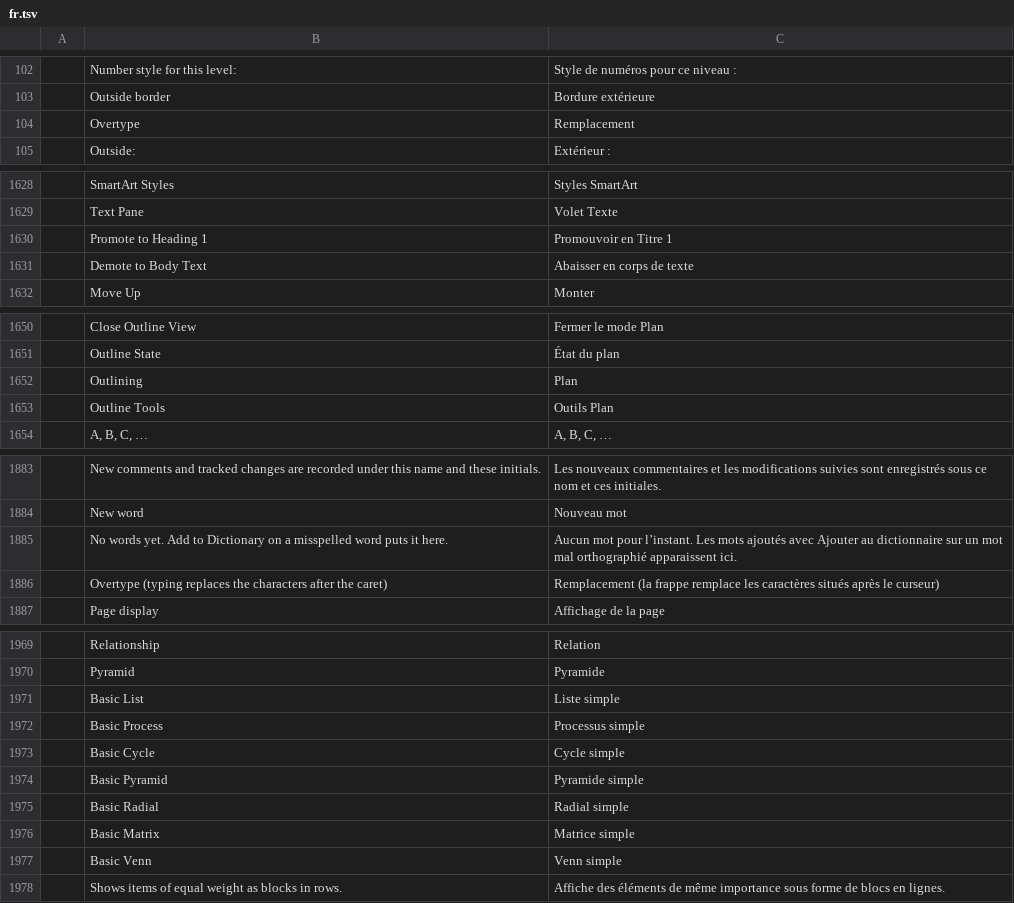
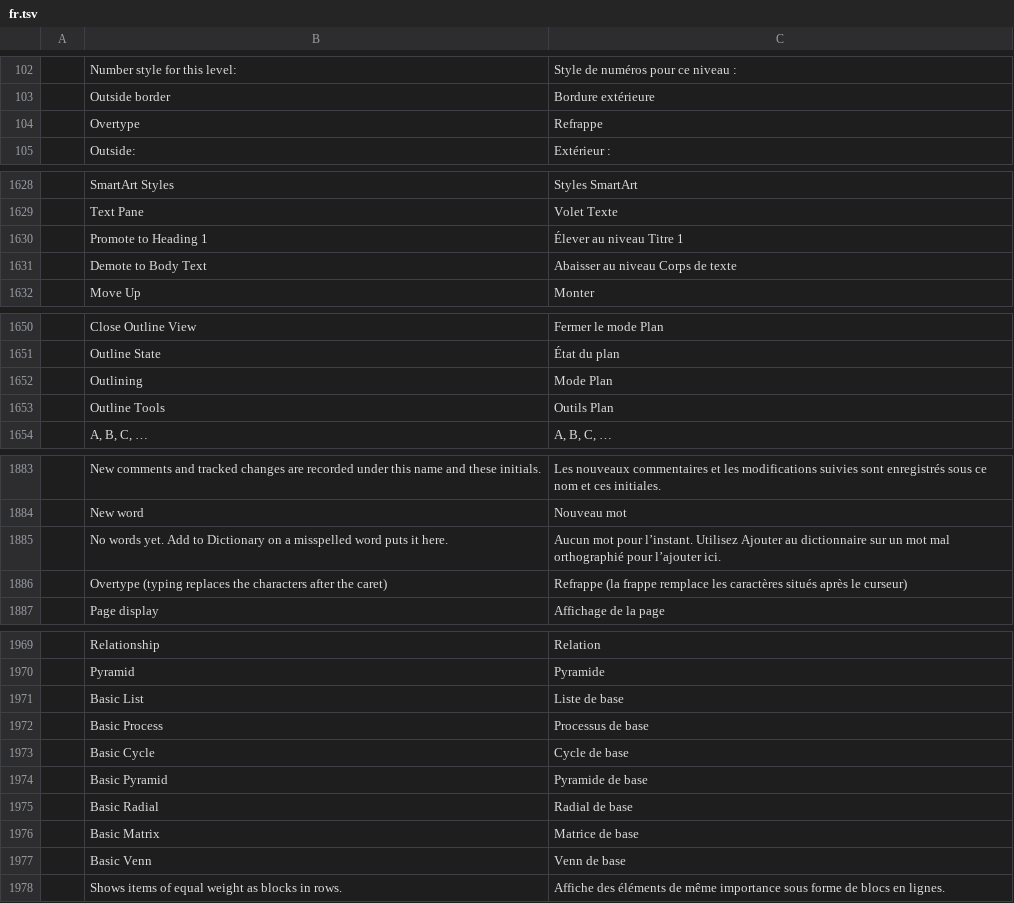
Before and after one commit to vyntaris/vdoc-old, a TSV file: crates/ui-egui/src/i18n/fr.tsv, drawn as a sheet; only a part is shown, gaps mark what is left out; the diff covers the shown part only.

Commit message:
i18n: French wording fixes after #729 (#901)
Native-speaker review of the rows added late in #729:
- Overtype is « Refrappe », the term current versions of Word use in French
- « Attacher… » to match « Attacher un modèle »
- Outline promote/demote and the Outlining tab (« Mode Plan »), consistent
  with the existing Promote/Demote rows and « Fermer le mode Plan »
- SmartArt basic layouts « … de base »
- tense and wording in three help texts, and the Previous 1 or More wildcard

Co-authored-by: Brandon Thomas <echelon@gmail.com>

```diff
--- a/crates/ui-egui/src/i18n/fr.tsv
+++ b/crates/ui-egui/src/i18n/fr.tsv
@@ -103,3 +103,3 @@
 	Outside border	Bordure extérieure
-	Overtype	Remplacement
+	Overtype	Refrappe
 	Outside:	Extérieur :
@@ -1629,4 +1629,4 @@
 	Text Pane	Volet Texte
-	Promote to Heading 1	Promouvoir en Titre 1
-	Demote to Body Text	Abaisser en corps de texte
+	Promote to Heading 1	Élever au niveau Titre 1
+	Demote to Body Text	Abaisser au niveau Corps de texte
 	Move Up	Monter
@@ -1651,3 +1651,3 @@
 	Outline State	État du plan
-	Outlining	Plan
+	Outlining	Mode Plan
 	Outline Tools	Outils Plan
@@ -1884,4 +1884,4 @@
 	New word	Nouveau mot
-	No words yet. Add to Dictionary on a misspelled word puts it here.	Aucun mot pour l’instant. Les mots ajoutés avec Ajouter au dictionnaire sur un mot mal orthographié apparaissent ici.
-	Overtype (typing replaces the characters after the caret)	Remplacement (la frappe remplace les caractères situés après le curseur)
+	No words yet. Add to Dictionary on a misspelled word puts it here.	Aucun mot pour l’instant. Utilisez Ajouter au dictionnaire sur un mot mal orthographié pour l’ajouter ici.
+	Overtype (typing replaces the characters after the caret)	Refrappe (la frappe remplace les caractères situés après le curseur)
 	Page display	Affichage de la page
@@ -1970,9 +1970,9 @@
 	Pyramid	Pyramide
-	Basic List	Liste simple
-	Basic Process	Processus simple
-	Basic Cycle	Cycle simple
-	Basic Pyramid	Pyramide simple
-	Basic Radial	Radial simple
-	Basic Matrix	Matrice simple
-	Basic Venn	Venn simple
+	Basic List	Liste de base
+	Basic Process	Processus de base
+	Basic Cycle	Cycle de base
+	Basic Pyramid	Pyramide de base
+	Basic Radial	Radial de base
+	Basic Matrix	Matrice de base
+	Basic Venn	Venn de base
 	Shows items of equal weight as blocks in rows.	Affiche des éléments de même importance sous forme de blocs en lignes.
```
Also changed, not shown: 5 edited cells elsewhere in this file.
